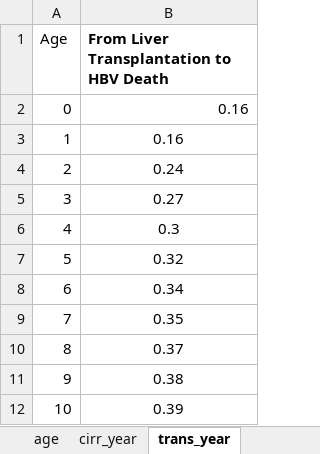
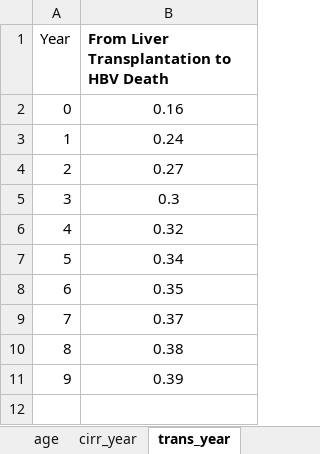
Before and after one commit to MehlikaToy/Django_AnalysisTool, an Excel workbook: backend/matrix.xlsx, sheet trans_year, drawn as a sheet; values as stored, in another font and other column widths than the file's, no borders; the diff names each change by its address in the sheet, - before the commit and + after, or states it on an @@ line.

Commit message:
Overhauled backend to handle multiple years of the same state

```diff
--- a/backend/matrix.xlsx (sheet trans_year)
+++ b/backend/matrix.xlsx (sheet trans_year)
@@ column A (Year) renumbered from row 1 down @@
-row 2: 0 | 0.16
```
Also changed, not shown: sheet data, sheet gender, sheet cirr_year, other sheet tabs, 4 other files.
